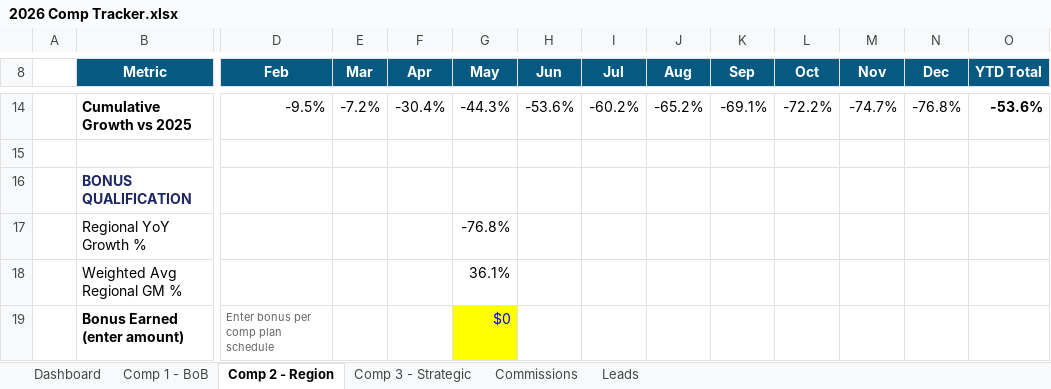
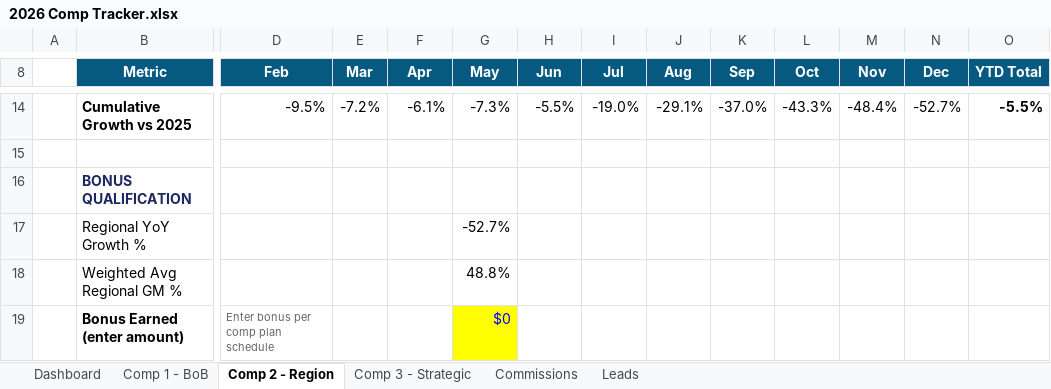
Before and after one commit to davidmohara/Jarvis, an Excel workbook: systems/compensation/2026 Comp Tracker.xlsx, sheet Comp 2 - Region, drawn as a sheet; only a part is shown, gaps mark what is left out; values as stored, in another font and other column widths than the file's, no borders; the diff covers the shown part only; the diff names each change by its address in the sheet, - before the commit and + after, or states it on an @@ line.

Commit message:
feat(chase,knox,rigby): July 14 session — scorecard, comp tracker, plaud ingest, workflow bugfix
- One Texas Scorecard updated through June 2026
- Comp tracker rerun with corrected PowerBI data (BoB $6.68M, -5.5% YoY)
- Plaud ingest: Kapil Dabi lunch + Steve Hall coffee ingested, 7 OmniFocus tasks
- Rigby fixed 2 plaud-ingest bugs: transcript placement, working memory path
- 3 error entries logged (Plaud skip, OOO fabrication, time calculation)
- Session cleanup: .DS_Store purged, working memory written

```diff
--- a/systems/compensation/2026 Comp Tracker.xlsx (sheet Comp 2 - Region)
+++ b/systems/compensation/2026 Comp Tracker.xlsx (sheet Comp 2 - Region)
-F14 (Apr): -30.4%
+F14 (Apr): -6.1%
-G14 (May): -44.3%
+G14 (May): -7.3%
-H14 (Jun): -53.6%
+H14 (Jun): -5.5%
-I14 (Jul): -60.2%
+I14 (Jul): -19.0%
-J14 (Aug): -65.2%
+J14 (Aug): -29.1%
-K14 (Sep): -69.1%
+K14 (Sep): -37.0%
-L14 (Oct): -72.2%
+L14 (Oct): -43.3%
-M14 (Nov): -74.7%
+M14 (Nov): -48.4%
-N14 (Dec): -76.8%
+N14 (Dec): -52.7%
-O14 (YTD Total): -53.6%
+O14 (YTD Total): -5.5%
-G17 (May): -76.8%
+G17 (May): -52.7%
-G18 (May): 36.1%
+G18 (May): 48.8%
```
Also changed, not shown: 28 edited cells elsewhere in this sheet, sheet Comp 1 - BoB, sheet Leads, sheet Dashboard, 24 other files.
